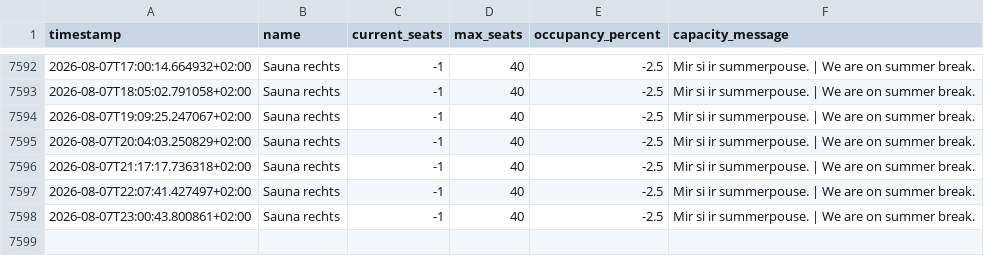
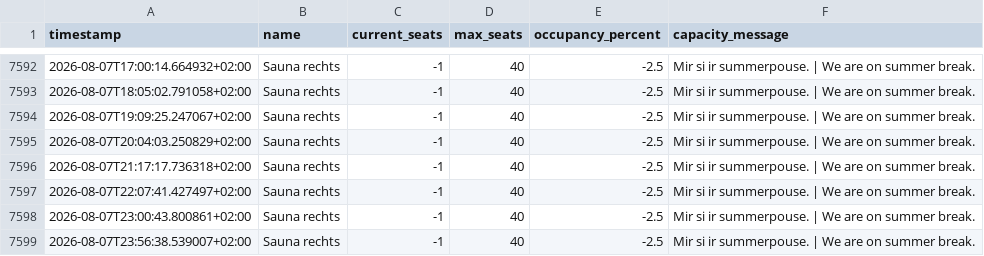
Before and after one commit to Real-Slin-Shady/SaunaLorrainAuslastung, a CSV file: data/occupancy_log.csv, drawn as a sheet; only a part is shown, gaps mark what is left out; the diff names each change by its address in the sheet, - before the commit and + after, or states it on an @@ line.

```diff
--- a/data/occupancy_log.csv
+++ b/data/occupancy_log.csv
+row 7599: 2026-08-07T23:56:38.539007+02:00 | Sauna rechts | -1 | 40 | -2.5 | Mir si ir summerpouse. | We are on summer break.
```
Also changed, not shown: 3 other files.
